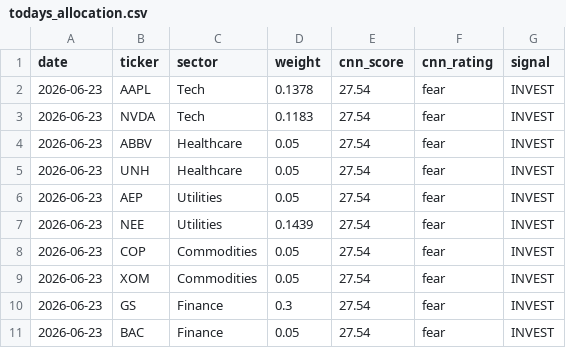
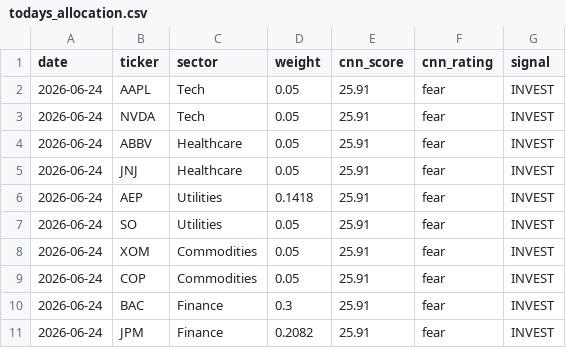
Before and after one commit to JAIDEEP-TRIP/portfolio-optimization, a CSV file: outputs/todays_allocation.csv, drawn as a sheet.

```diff
--- a/outputs/todays_allocation.csv
+++ b/outputs/todays_allocation.csv
@@ -1,11 +1,11 @@
 date,ticker,sector,weight,cnn_score,cnn_rating,signal
-2026-06-23,AAPL,Tech,0.1378,27.54,fear,INVEST
-2026-06-23,NVDA,Tech,0.1183,27.54,fear,INVEST
-2026-06-23,ABBV,Healthcare,0.05,27.54,fear,INVEST
-2026-06-23,UNH,Healthcare,0.05,27.54,fear,INVEST
-2026-06-23,AEP,Utilities,0.05,27.54,fear,INVEST
-2026-06-23,NEE,Utilities,0.1439,27.54,fear,INVEST
-2026-06-23,COP,Commodities,0.05,27.54,fear,INVEST
-2026-06-23,XOM,Commodities,0.05,27.54,fear,INVEST
-2026-06-23,GS,Finance,0.3,27.54,fear,INVEST
-2026-06-23,BAC,Finance,0.05,27.54,fear,INVEST
+2026-06-24,AAPL,Tech,0.05,25.91,fear,INVEST
+2026-06-24,NVDA,Tech,0.05,25.91,fear,INVEST
+2026-06-24,ABBV,Healthcare,0.05,25.91,fear,INVEST
+2026-06-24,JNJ,Healthcare,0.05,25.91,fear,INVEST
+2026-06-24,AEP,Utilities,0.1418,25.91,fear,INVEST
+2026-06-24,SO,Utilities,0.05,25.91,fear,INVEST
+2026-06-24,XOM,Commodities,0.05,25.91,fear,INVEST
+2026-06-24,COP,Commodities,0.05,25.91,fear,INVEST
+2026-06-24,BAC,Finance,0.3,25.91,fear,INVEST
+2026-06-24,JPM,Finance,0.2082,25.91,fear,INVEST
```
Also changed, not shown: outputs/portfolio_values.csv, outputs/summary.csv, 5 other files.
